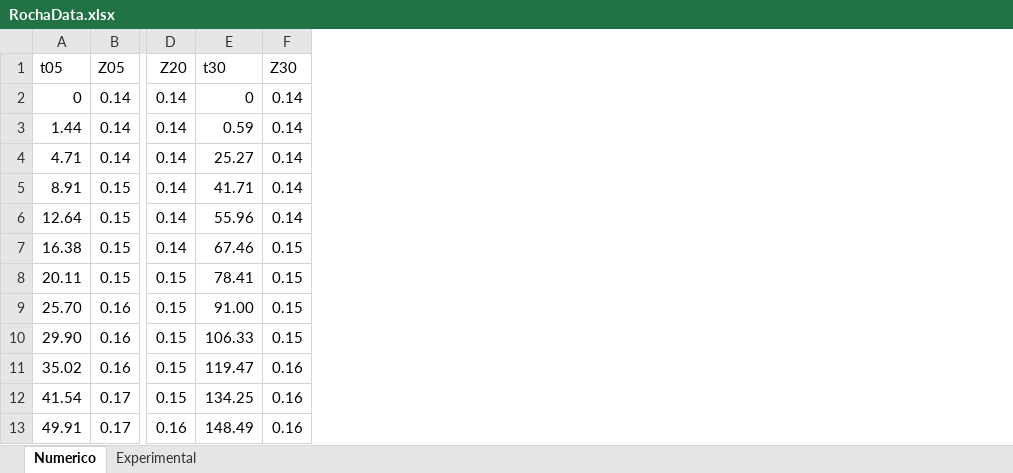
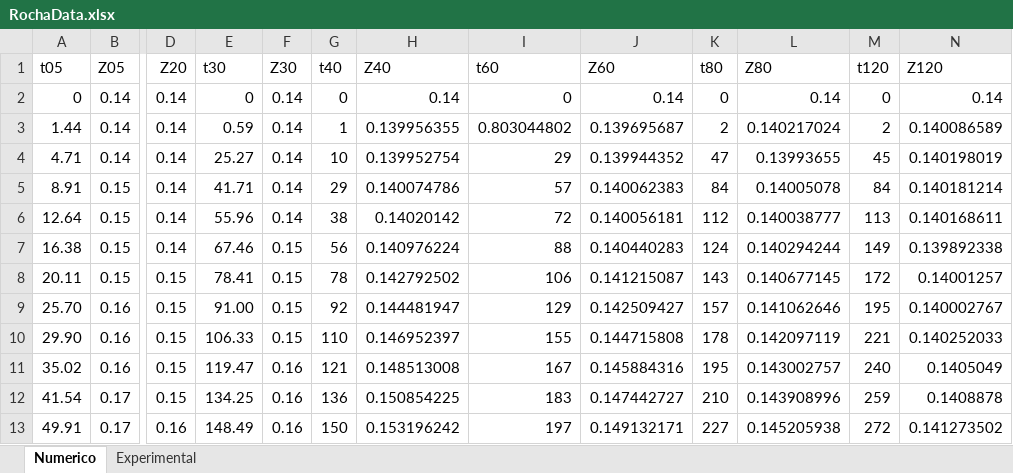
Before and after one commit to CERNN/Batch-Settling, an Excel workbook: MVF/RochaData.xlsx, sheet Numerico, drawn as a sheet; only a part is shown, gaps mark what is left out; values as stored, in another font and other column widths than the file's, no borders; the diff names each change by its address in the sheet, - before the commit and + after, or states it on an @@ line.

```diff
--- a/MVF/RochaData.xlsx (sheet Numerico)
+++ b/MVF/RochaData.xlsx (sheet Numerico)
+column G (t40), rows 2-13: 0 | 1 | 10 | 29 | 38 | 56 | 78 | 92 | 110 | 121 | 136 | 150
+column H (Z40), rows 2-13: 0.14 | 0.139956355 | 0.139952754 | 0.140074786 | 0.14020142 | 0.140976224 | 0.142792502 | 0.144481947 | 0.146952397 | 0.148513008 | 0.150854225 | 0.153196242
+column I (t60), rows 2-13: 0 | 0.803044802 | 29 | 57 | 72 | 88 | 106 | 129 | 155 | 167 | 183 | 197
+column J (Z60), rows 2-13: 0.14 | 0.139695687 | 0.139944352 | 0.140062383 | 0.140056181 | 0.140440283 | 0.141215087 | 0.142509427 | 0.144715808 | 0.145884316 | 0.147442727 | 0.149132171
+column K (t80), rows 2-13: 0 | 2 | 47 | 84 | 112 | 124 | 143 | 157 | 178 | 195 | 210 | 227
+column L (Z80), rows 2-13: 0.14 | 0.140217024 | 0.13993655 | 0.14005078 | 0.140038777 | 0.140294244 | 0.140677145 | 0.141062646 | 0.142097119 | 0.143002757 | 0.143908996 | 0.145205938
+column M (t120), rows 2-13: 0 | 2 | 45 | 84 | 113 | 149 | 172 | 195 | 221 | 240 | 259 | 272
+column N (Z120), rows 2-13: 0.14 | 0.140086589 | 0.140198019 | 0.140181214 | 0.140168611 | 0.139892338 | 0.14001257 | 0.140002767 | 0.140252033 | 0.1405049 | 0.1408878 | 0.141273502
```
Also changed, not shown: sheet Experimental, 17 other files.
